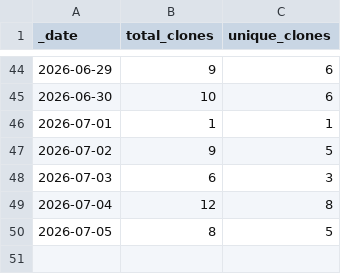
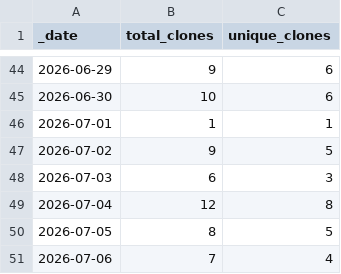
Before and after one commit to aradhakrishnanGFDL/esm-data-lab, a CSV file: traffic/clones.csv, drawn as a sheet; only a part is shown, gaps mark what is left out.

```diff
--- a/traffic/clones.csv
+++ b/traffic/clones.csv
@@ -50 +50,2 @@ _date,total_clones,unique_clones
 2026-07-05,8,5
+2026-07-06,7,4
```
Also changed, not shown: traffic/views.csv, 1 other file.
